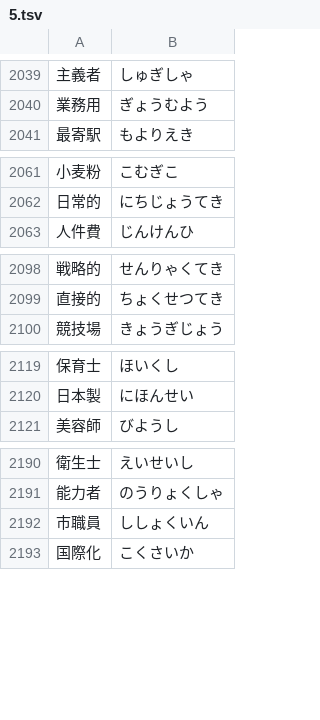
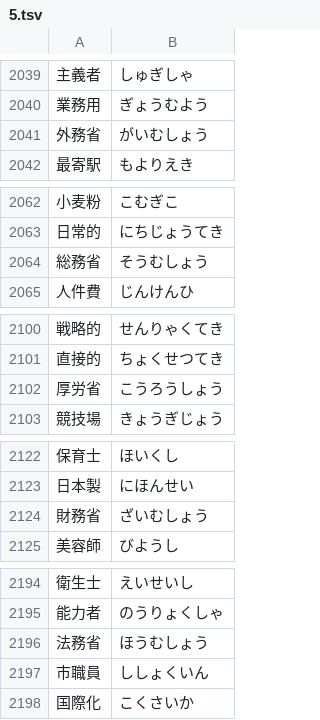
Before and after one commit to marmooo/type-yomi, a TSV file: docs/data/5.tsv, drawn as a sheet; only a part is shown, gaps mark what is left out; the diff covers the shown part only.

```diff
--- a/docs/data/5.tsv
+++ b/docs/data/5.tsv
@@ -2040,2 +2040,3 @@
 業務用	ぎょうむよう
+外務省	がいむしょう
 最寄駅	もよりえき
@@ -2062,2 +2063,3 @@
 日常的	にちじょうてき
+総務省	そうむしょう
 人件費	じんけんひ
@@ -2099,2 +2101,3 @@
 直接的	ちょくせつてき
+厚労省	こうろうしょう
 競技場	きょうぎじょう
@@ -2120,2 +2123,3 @@
 日本製	にほんせい
+財務省	ざいむしょう
 美容師	びようし
@@ -2191,2 +2195,3 @@
 能力者	のうりょくしゃ
+法務省	ほうむしょう
 市職員	ししょくいん
```
Also changed, not shown: 4 added rows elsewhere in this file, docs/data/4.tsv, docs/data/6.tsv, 17 other files.
